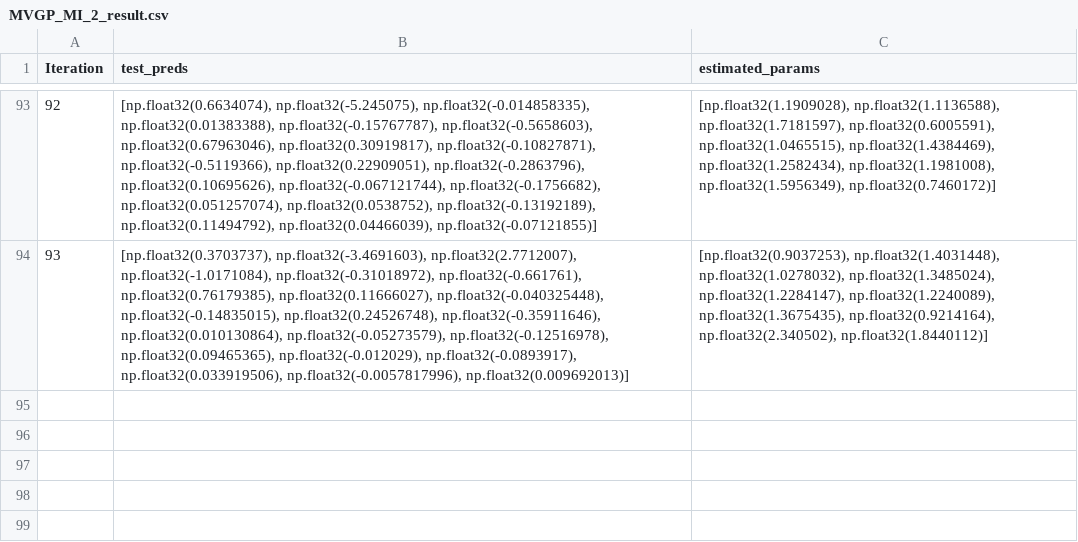
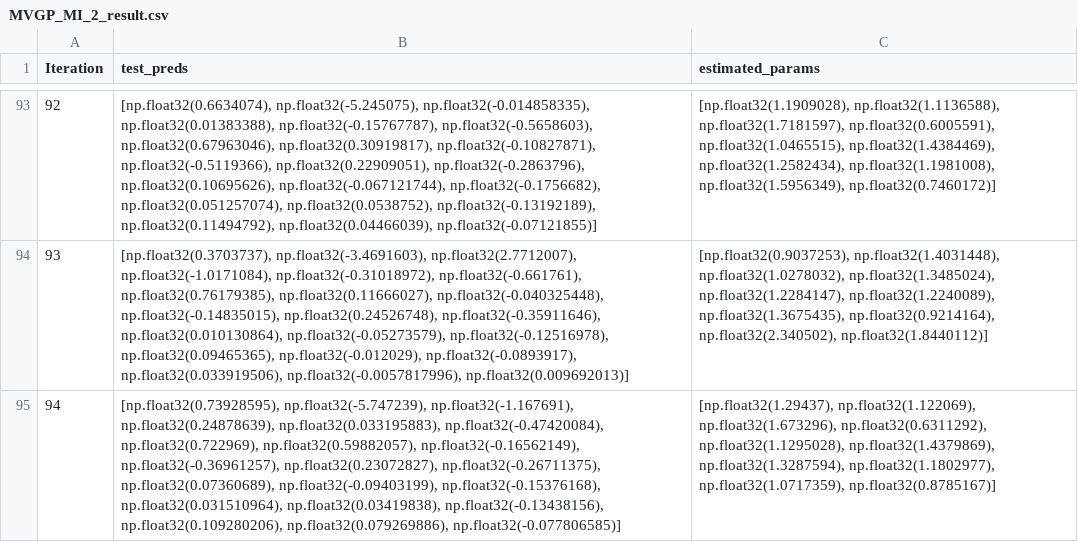
Before and after one commit to Aether-Ren/Multioutput_FixedG_GP, a CSV file: LocalDisease/Result/MVGP_MI_2_result.csv, drawn as a sheet; only a part is shown, gaps mark what is left out; the diff names each change by its address in the sheet, - before the commit and + after, or states it on an @@ line.

```diff
--- a/LocalDisease/Result/MVGP_MI_2_result.csv
+++ b/LocalDisease/Result/MVGP_MI_2_result.csv
+row 95: 94 | [np.float32(0.73928595), np.float32(-5.747239), np.float32(-1.167691), np.float32(0.24878639), np.float32(0.033195883), np.float32(-0.47420084), np.float32(0.722969), np.float32(0.59882057), np.float32(-0.16562149), np.float32(-0.36961257), np.float32(0.23072827), np.float32(-0.26711375), np.float32(0.07360689), np.float32(-0.09403199), np.float32(-0.15376168), np.float32(0.031510964), np.float32(0.03419838), np.float32(-0.13438156), np.float32(0.109280206), np.float32(0.079269886), np.float32(-0.077806585)] | [np.float32(1.29437), np.float32(1.122069), np.float32(1.673296), np.float32(0.6311292), np.float32(1.1295028), np.float32(1.4379869), np.float32(1.3287594), np.float32(1.1802977), np.float32(1.0717359), np.float32(0.8785167)]
```
Also changed, not shown: LocalDisease/Result/MVGP_MI_1_result.csv.
